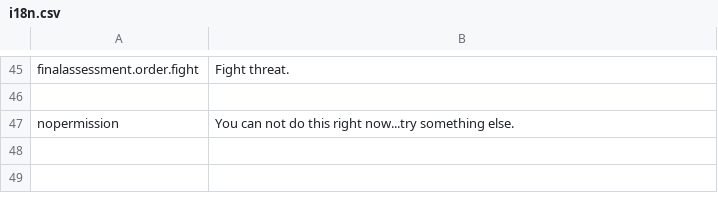
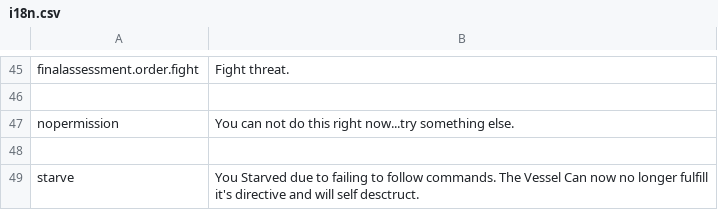
Before and after one commit to fxal/mse1-fp-projectvessel, a CSV file: data/i18n.csv, drawn as a sheet; only a part is shown, gaps mark what is left out.

Commit message:
starve

```diff
--- a/data/i18n.csv
+++ b/data/i18n.csv
@@ -79 +79,3 @@ nopermission,"You can not do this right now...try something else.
 "
+
+starve,"You Starved due to failing to follow commands. The Vessel Can now no longer fulfill it's directive and will self desctruct."
```
Also changed, not shown: 1 other file.
